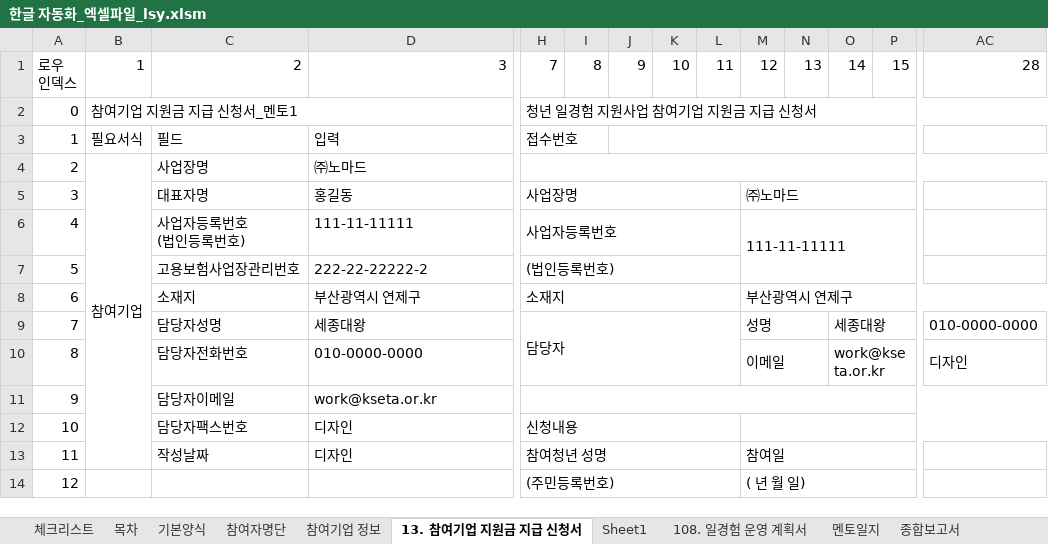
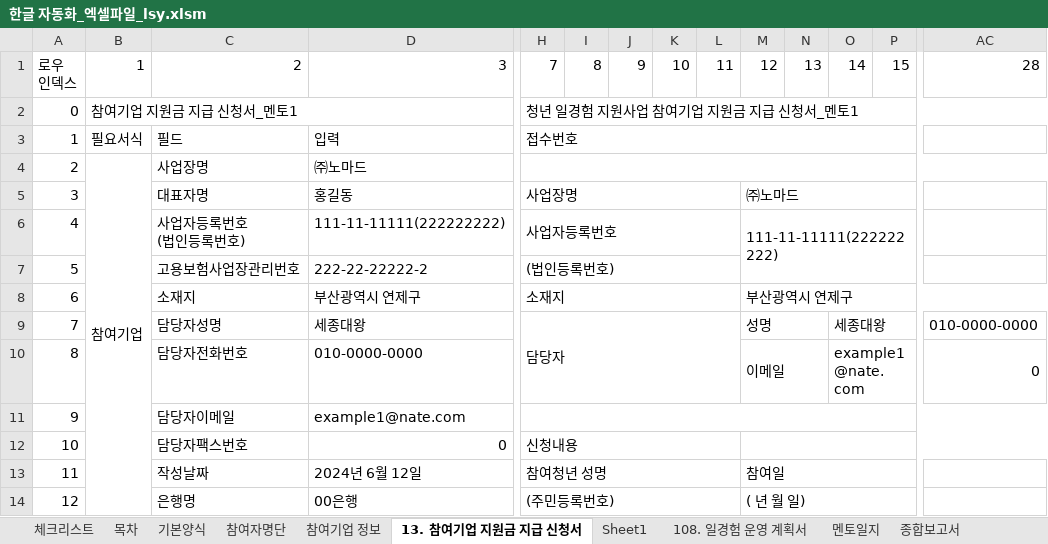
Before and after one commit to kjh5848/python_lab, an Excel workbook: 07. 한글 문서/한글 자동화_엑셀파일_lsy.xlsm, sheet 13. 참여기업 지원금 지급 신청서, drawn as a sheet; only a part is shown, gaps mark what is left out; values as stored, in another font and other column widths than the file's, no cell formats; charts and pictures not drawn; removed rows and columns are numbered as before the commit, all else as after; the diff covers the shown part only; the diff names each change by its address in the sheet, - before the commit and + after, or states it on an @@ line.

Commit message:
서식13 엑셀완료

```diff
--- a/07. 한글 문서/한글 자동화_엑셀파일_lsy.xlsm (sheet 13. 참여기업 지원금 지급 신청서)
+++ b/07. 한글 문서/한글 자동화_엑셀파일_lsy.xlsm (sheet 13. 참여기업 지원금 지급 신청서)
-H2: 청년 일경험 지원사업 참여기업 지원금 지급 신청서
+H2: 청년 일경험 지원사업 참여기업 지원금 지급 신청서_멘토1
-H3:I3 merged
+H3:T3 merged
-J3:T3 merged
-B4:B13 merged
+B4:B16 merged
-D6: 111-11-11111
+D6: 111-11-11111(222222222)
-M6: 111-11-11111
+M6: 111-11-11111(222222222)
-O10: work@kseta.or.kr
+O10: example1@nate.com
-AC10: 디자인
+AC10: 0
-D11: work@kseta.or.kr
+D11: example1@nate.com
-D12: 디자인
+D12: 0
-D13: 디자인
+D13: 2024년 6월 12일
-C14: (empty)
+C14: 은행명
-D14: (empty)
+D14: 00은행
```
Also changed, not shown: 51 added rows, 36 removed rows, 26 edited cells, merged cells and row numbers in column A elsewhere in this sheet, sheet 참여기업 정보, sheet 멘토일지, sheet 종합보고서, cell formats, formulas that keep their value, charts or pictures.
